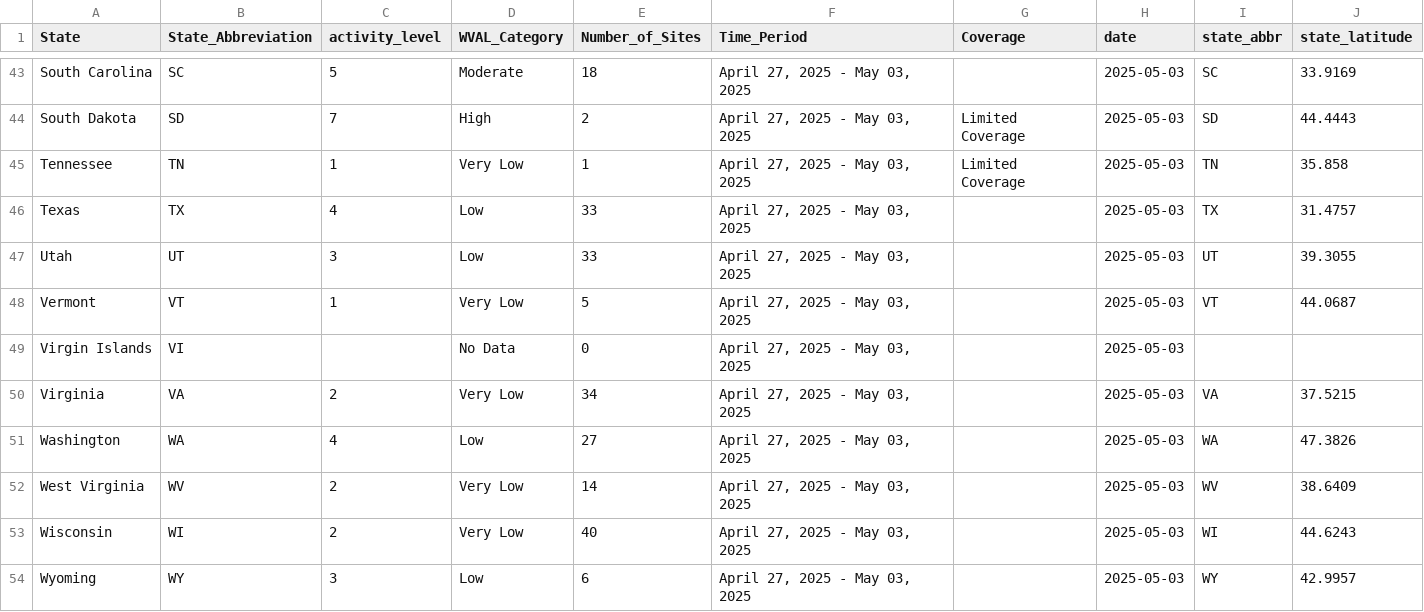
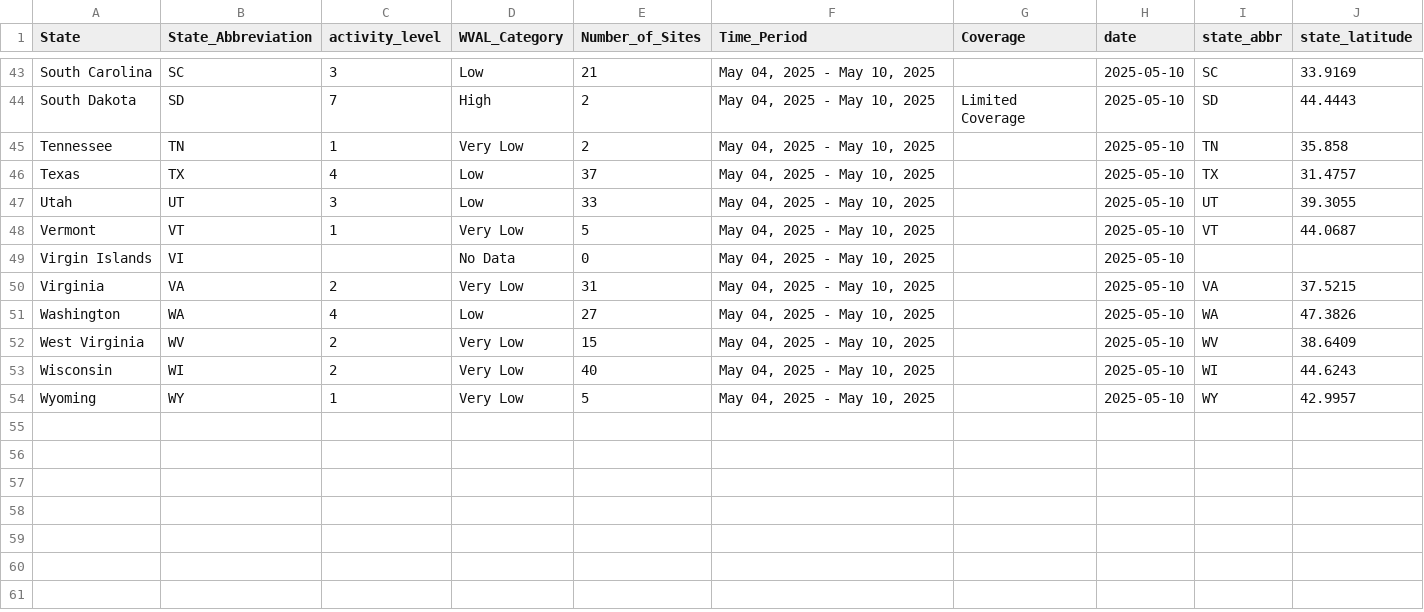
Before and after one commit to genomicepi/nwss, a CSV file: current_state_levels.csv, drawn as a sheet; only a part is shown, gaps mark what is left out; the diff covers the shown part only; the diff names each change by its address in the sheet, - before the commit and + after, or states it on an @@ line.

```diff
--- a/current_state_levels.csv
+++ b/current_state_levels.csv
-C43 (activity_level): 5
+C43 (activity_level): 3
-D43 (WVAL_Category): Moderate
+D43 (WVAL_Category): Low
-E43 (Number_of_Sites): 18
+E43 (Number_of_Sites): 21
-F43:F54 (Time_Period): April 27, 2025 - May 03, 2025
+F43:F54 (Time_Period): May 04, 2025 - May 10, 2025
-H43:H54 (date): 2025-05-03
+H43:H54 (date): 2025-05-10
-E45 (Number_of_Sites): 1
+E45 (Number_of_Sites): 2
-G45 (Coverage): Limited Coverage
+G45 (Coverage): (empty)
-E46 (Number_of_Sites): 33
+E46 (Number_of_Sites): 37
-E50 (Number_of_Sites): 34
+E50 (Number_of_Sites): 31
-E52 (Number_of_Sites): 14
+E52 (Number_of_Sites): 15
-C54 (activity_level): 3
+C54 (activity_level): 1
-D54 (WVAL_Category): Low
+D54 (WVAL_Category): Very Low
-E54 (Number_of_Sites): 6
+E54 (Number_of_Sites): 5
```
Also changed, not shown: 145 edited cells elsewhere in this file, 1 other file.
